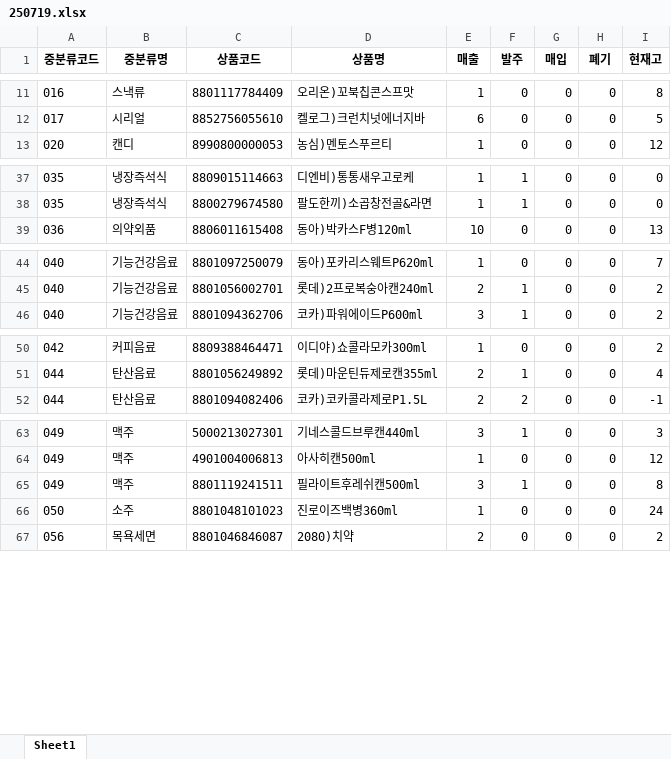
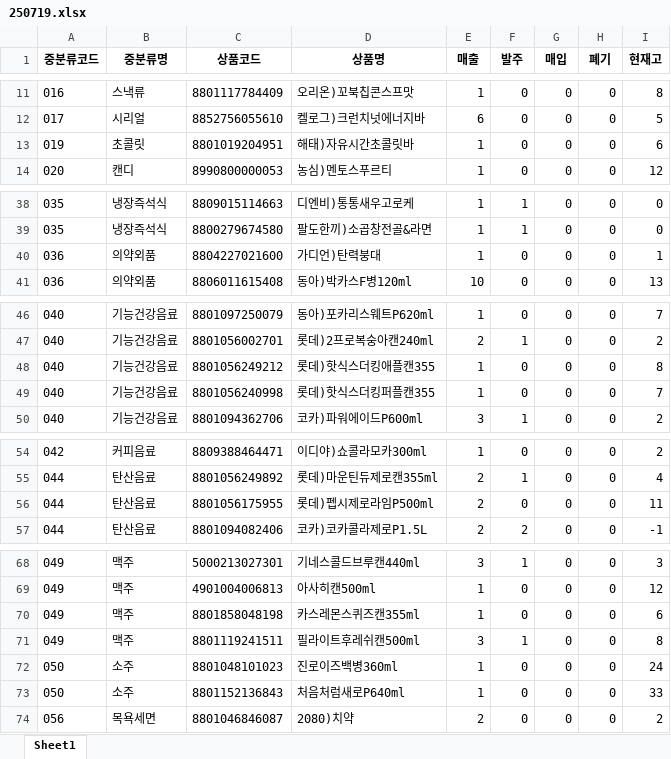
Before and after one commit to leesangmin4533/aaa, an Excel workbook: code_outputs/mid_excel/250719.xlsx, sheet Sheet1, drawn as a sheet; only a part is shown, gaps mark what is left out; values as stored, in another font and other column widths than the file's, no borders; the diff covers the shown part only; the diff names each change by its address in the sheet, - before the commit and + after, or states it on an @@ line.

Commit message:
Update 250719.xlsx

```diff
--- a/code_outputs/mid_excel/250719.xlsx (sheet Sheet1)
+++ b/code_outputs/mid_excel/250719.xlsx (sheet Sheet1)
+row 13: 019 | 초콜릿 | 8801019204951 | 해태)자유시간초콜릿바 | 1 | 0 | 0 | 0 | 6
+row 40: 036 | 의약외품 | 8804227021600 | 가디언)탄력붕대 | 1 | 0 | 0 | 0 | 1
+row 48: 040 | 기능건강음료 | 8801056249212 | 롯데)핫식스더킹애플캔355 | 1 | 0 | 0 | 0 | 8
+row 49: 040 | 기능건강음료 | 8801056240998 | 롯데)핫식스더킹퍼플캔355 | 1 | 0 | 0 | 0 | 7
+row 56: 044 | 탄산음료 | 8801056175955 | 롯데)펩시제로라임P500ml | 2 | 0 | 0 | 0 | 11
+row 70: 049 | 맥주 | 8801858048198 | 카스레몬스퀴즈캔355ml | 1 | 0 | 0 | 0 | 6
+row 73: 050 | 소주 | 8801152136843 | 처음처럼새로P640ml | 1 | 0 | 0 | 0 | 33
```
Also changed, not shown: 2 added rows elsewhere in this sheet.
